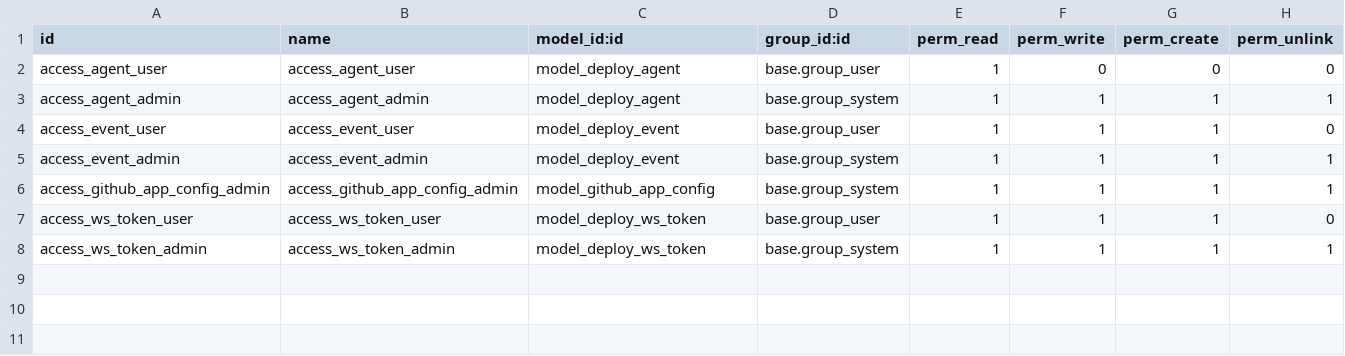
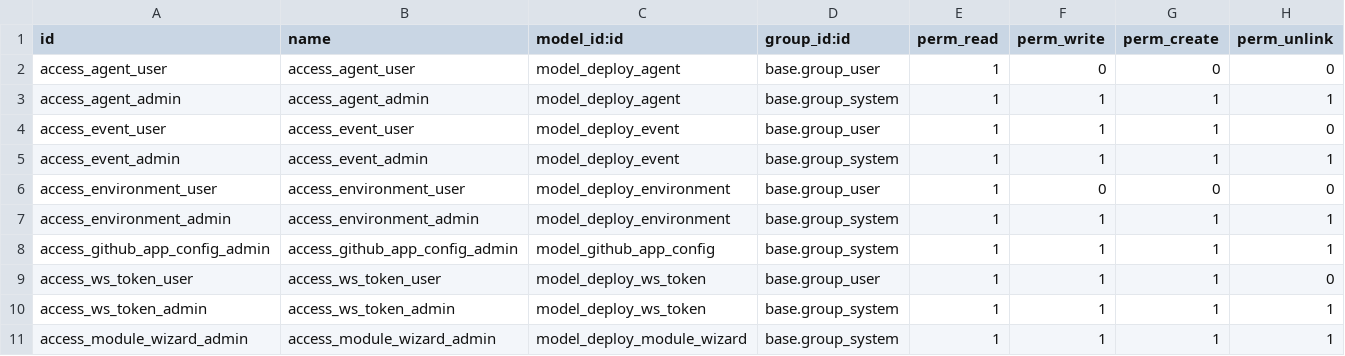
Before and after one commit to DanielPhillip-Solvti/odoo-deploy, a CSV file: addons/deploy/security/ir.model.access.csv, drawn as a sheet; the diff names each change by its address in the sheet, - before the commit and + after, or states it on an @@ line.

```diff
--- a/addons/deploy/security/ir.model.access.csv
+++ b/addons/deploy/security/ir.model.access.csv
+row 6: access_environment_user | access_environment_user | model_deploy_environment | base.group_user | 1 | 0 | 0 | 0
+row 7: access_environment_admin | access_environment_admin | model_deploy_environment | base.group_system | 1 | 1 | 1 | 1
+row 11: access_module_wizard_admin | access_module_wizard_admin | model_deploy_module_wizard | base.group_system | 1 | 1 | 1 | 1
```
Also changed, not shown: 51 other files.
